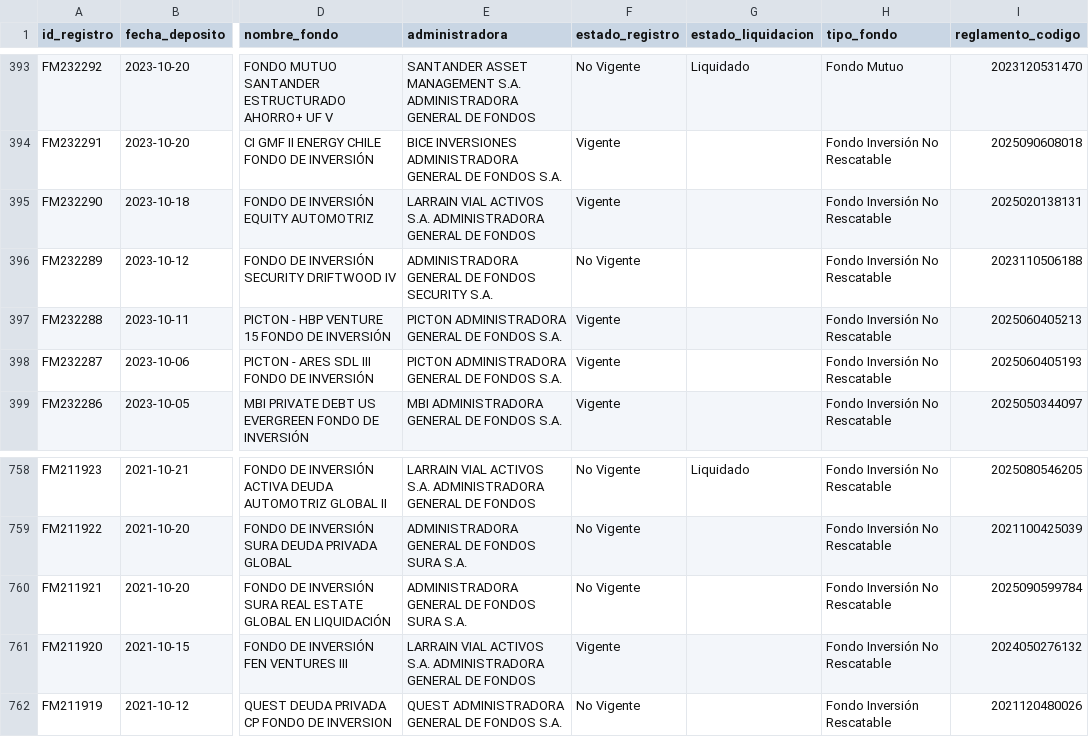
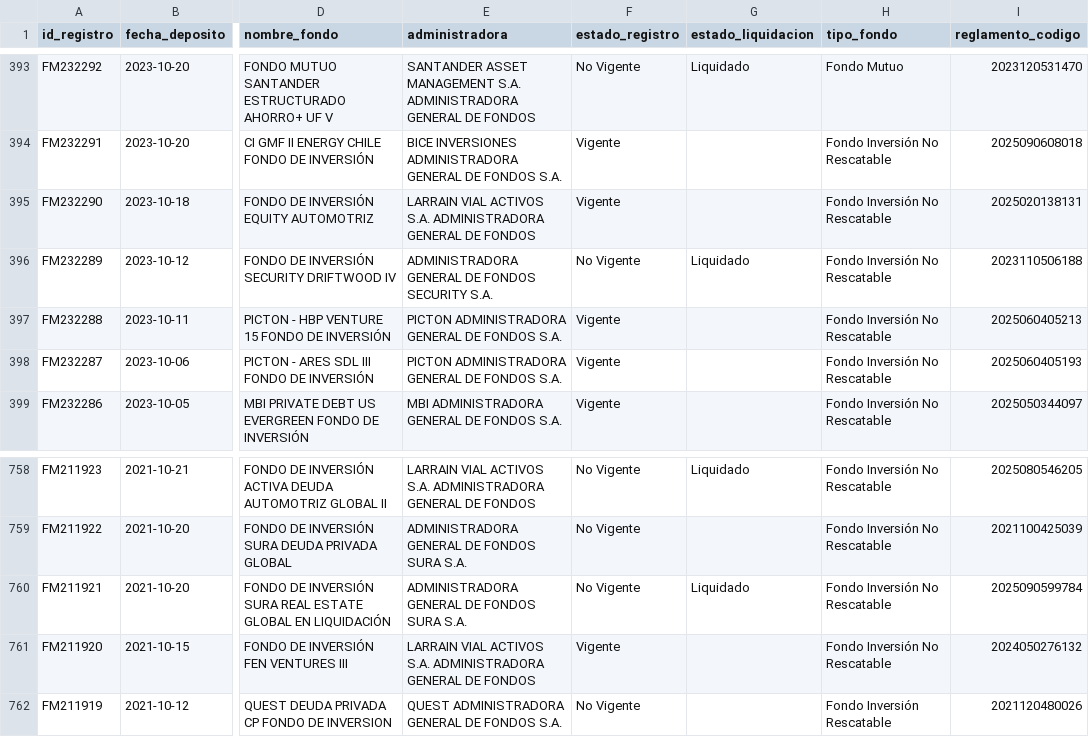
Before and after one commit to Cvmilo25/Deposito-de-fondos, a CSV file: data/historico_depositos.csv, drawn as a sheet; only a part is shown, gaps mark what is left out; the diff covers the shown part only; the diff names each change by its address in the sheet, - before the commit and + after, or states it on an @@ line.

```diff
--- a/data/historico_depositos.csv
+++ b/data/historico_depositos.csv
-G396 (estado_liquidacion): (empty)
+G396 (estado_liquidacion): Liquidado
-G760 (estado_liquidacion): (empty)
+G760 (estado_liquidacion): Liquidado
```
Also changed, not shown: 9 edited cells elsewhere in this file, docs/data/historico_depositos.csv, 2 other files.
